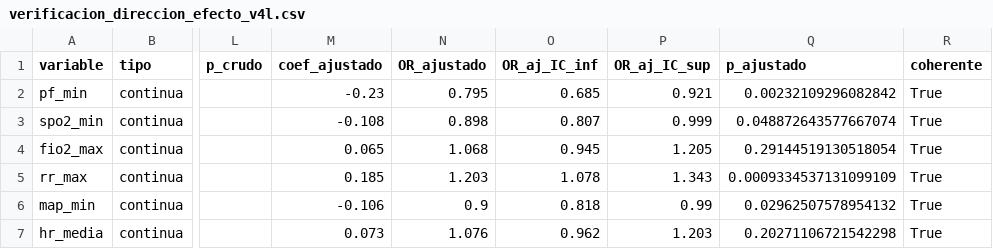
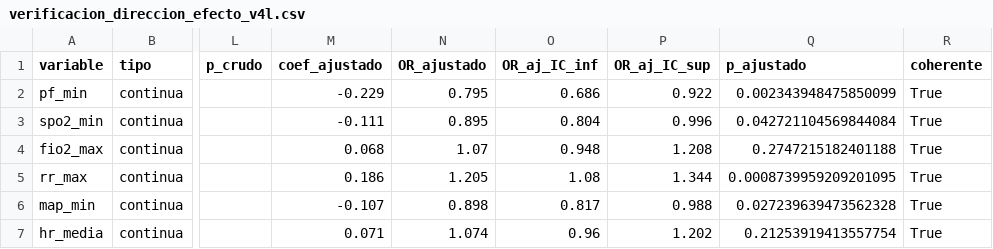
Before and after one commit to DaniMr21/Estimacion-temprana-de-la-necesidad-de-soporte-vasopresor-con-noradrenalina-en-UCI, a CSV file: Pruebas_v4_3_larga/tablas/verificacion_direccion_efecto_v4l.csv, drawn as a sheet; only a part is shown, gaps mark what is left out; the diff covers the shown part only; the diff names each change by its address in the sheet, - before the commit and + after, or states it on an @@ line.

Commit message:
dir efecto faltaban dos

```diff
--- a/Pruebas_v4_3_larga/tablas/verificacion_direccion_efecto_v4l.csv
+++ b/Pruebas_v4_3_larga/tablas/verificacion_direccion_efecto_v4l.csv
-M2 (coef_ajustado): -0.23
+M2 (coef_ajustado): -0.229
-O2 (OR_aj_IC_inf): 0.685
+O2 (OR_aj_IC_inf): 0.686
-P2 (OR_aj_IC_sup): 0.921
+P2 (OR_aj_IC_sup): 0.922
-Q2 (p_ajustado): 0.00232109296082842
+Q2 (p_ajustado): 0.002343948475850099
-M3 (coef_ajustado): -0.108
+M3 (coef_ajustado): -0.111
-N3 (OR_ajustado): 0.898
+N3 (OR_ajustado): 0.895
-O3 (OR_aj_IC_inf): 0.807
+O3 (OR_aj_IC_inf): 0.804
-P3 (OR_aj_IC_sup): 0.999
+P3 (OR_aj_IC_sup): 0.996
-Q3 (p_ajustado): 0.048872643577667074
+Q3 (p_ajustado): 0.042721104569844084
-M4 (coef_ajustado): 0.065
+M4 (coef_ajustado): 0.068
-N4 (OR_ajustado): 1.068
+N4 (OR_ajustado): 1.07
-O4 (OR_aj_IC_inf): 0.945
+O4 (OR_aj_IC_inf): 0.948
-P4 (OR_aj_IC_sup): 1.205
+P4 (OR_aj_IC_sup): 1.208
-Q4 (p_ajustado): 0.29144519130518054
+Q4 (p_ajustado): 0.2747215182401188
-M5 (coef_ajustado): 0.185
+M5 (coef_ajustado): 0.186
-N5 (OR_ajustado): 1.203
+N5 (OR_ajustado): 1.205
-O5 (OR_aj_IC_inf): 1.078
+O5 (OR_aj_IC_inf): 1.08
-P5 (OR_aj_IC_sup): 1.343
+P5 (OR_aj_IC_sup): 1.344
-Q5 (p_ajustado): 0.0009334537131099109
+Q5 (p_ajustado): 0.0008739959209201095
-M6 (coef_ajustado): -0.106
+M6 (coef_ajustado): -0.107
-N6 (OR_ajustado): 0.9
+N6 (OR_ajustado): 0.898
-O6 (OR_aj_IC_inf): 0.818
+O6 (OR_aj_IC_inf): 0.817
-P6 (OR_aj_IC_sup): 0.99
+P6 (OR_aj_IC_sup): 0.988
-Q6 (p_ajustado): 0.02962507578954132
+Q6 (p_ajustado): 0.027239639473562328
-M7 (coef_ajustado): 0.073
+M7 (coef_ajustado): 0.071
-N7 (OR_ajustado): 1.076
+N7 (OR_ajustado): 1.074
-O7 (OR_aj_IC_inf): 0.962
+O7 (OR_aj_IC_inf): 0.96
-P7 (OR_aj_IC_sup): 1.203
+P7 (OR_aj_IC_sup): 1.202
-Q7 (p_ajustado): 0.20271106721542298
+Q7 (p_ajustado): 0.21253919413557754
```
Also changed, not shown: 1 added row and 50 edited cells elsewhere in this file, Pruebas_v4_3_corta/tablas/verificacion_direccion_efecto_v4p.csv, 3 other files.
